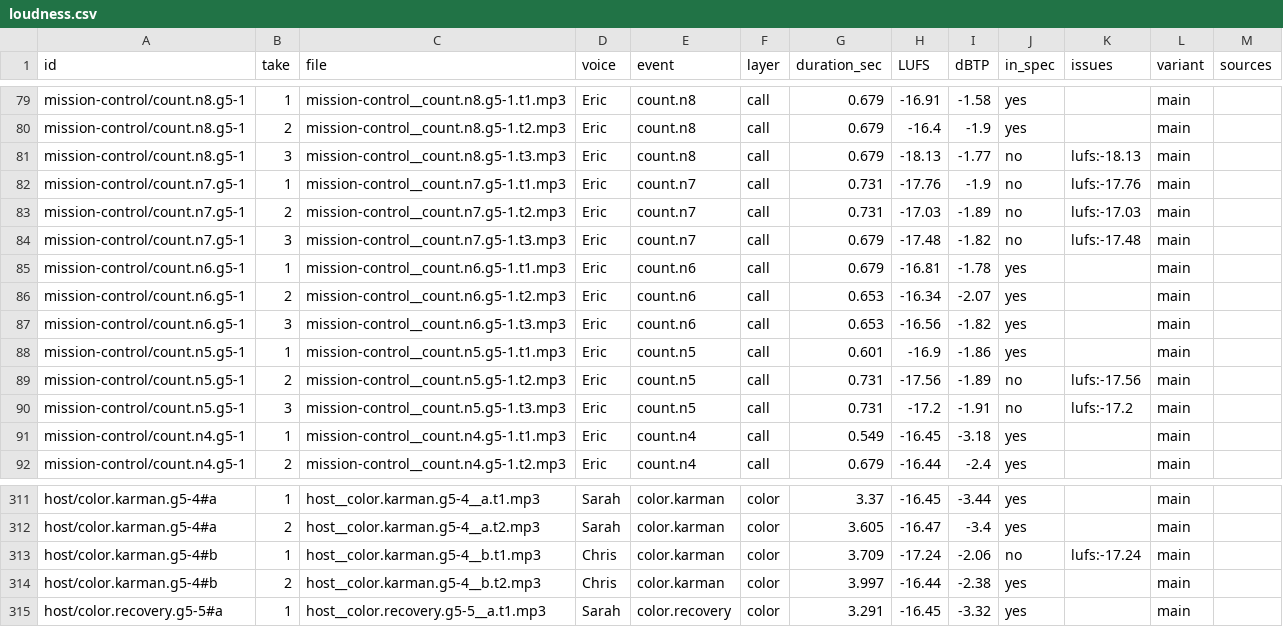
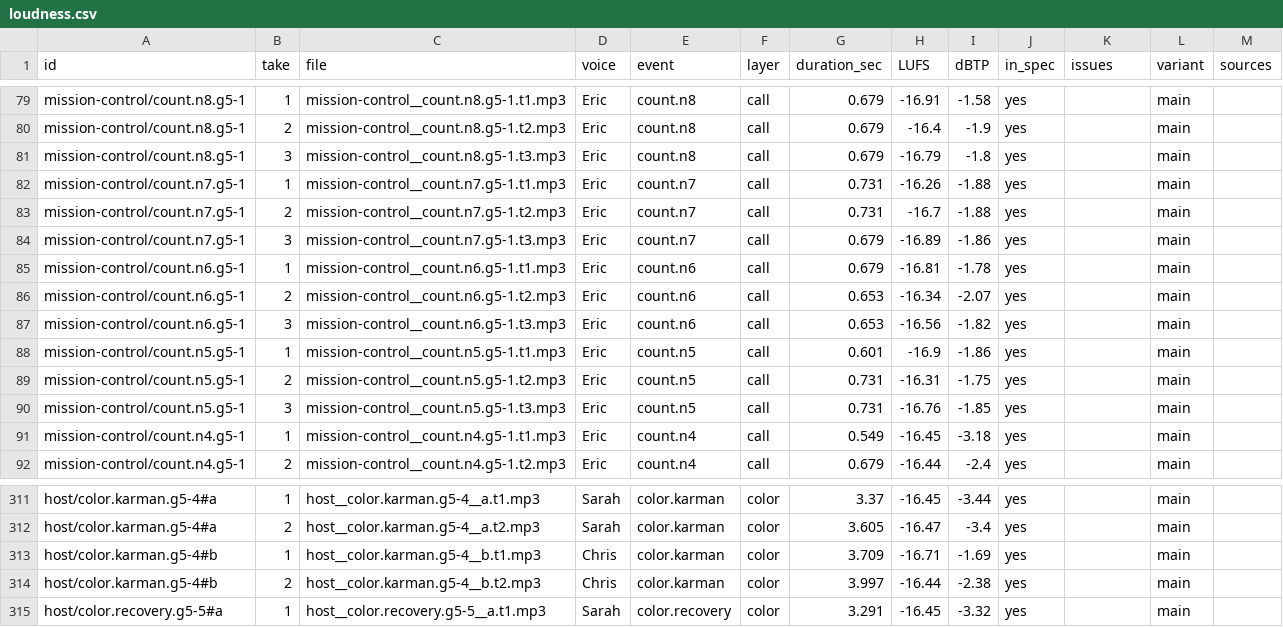
Before and after one commit to becktj90/kestrel-heavy, a CSV file: audio/staging/B02/loudness.csv, drawn as a sheet; only a part is shown, gaps mark what is left out.

Commit message:
Narration staging: B02 loudness re-norm (7 takes, no new TTS)
Re-normalized takes that were still below −17 LUFS using makeup gain plus a −1.5 dBTP limiter from the existing processed sources. All now meet −16 LUFS ±1 and ≤ −1.5 dBTP. No ElevenLabs calls. No takes dropped.

```diff
--- a/audio/staging/B02/loudness.csv
+++ b/audio/staging/B02/loudness.csv
@@ -80,6 +80,6 @@ mission-control/count.n8.g5-1,1,mission-control__count.n8.g5-1.t1.mp3,Eric,count
 mission-control/count.n8.g5-1,2,mission-control__count.n8.g5-1.t2.mp3,Eric,count.n8,call,0.679,-16.4,-1.9,yes,,main,
-mission-control/count.n8.g5-1,3,mission-control__count.n8.g5-1.t3.mp3,Eric,count.n8,call,0.679,-18.13,-1.77,no,lufs:-18.13,main,
-mission-control/count.n7.g5-1,1,mission-control__count.n7.g5-1.t1.mp3,Eric,count.n7,call,0.731,-17.76,-1.9,no,lufs:-17.76,main,
-mission-control/count.n7.g5-1,2,mission-control__count.n7.g5-1.t2.mp3,Eric,count.n7,call,0.731,-17.03,-1.89,no,lufs:-17.03,main,
-mission-control/count.n7.g5-1,3,mission-control__count.n7.g5-1.t3.mp3,Eric,count.n7,call,0.679,-17.48,-1.82,no,lufs:-17.48,main,
+mission-control/count.n8.g5-1,3,mission-control__count.n8.g5-1.t3.mp3,Eric,count.n8,call,0.679,-16.79,-1.8,yes,,main,
+mission-control/count.n7.g5-1,1,mission-control__count.n7.g5-1.t1.mp3,Eric,count.n7,call,0.731,-16.26,-1.88,yes,,main,
+mission-control/count.n7.g5-1,2,mission-control__count.n7.g5-1.t2.mp3,Eric,count.n7,call,0.731,-16.7,-1.88,yes,,main,
+mission-control/count.n7.g5-1,3,mission-control__count.n7.g5-1.t3.mp3,Eric,count.n7,call,0.679,-16.89,-1.86,yes,,main,
 mission-control/count.n6.g5-1,1,mission-control__count.n6.g5-1.t1.mp3,Eric,count.n6,call,0.679,-16.81,-1.78,yes,,main,
@@ -88,4 +88,4 @@ mission-control/count.n6.g5-1,3,mission-control__count.n6.g5-1.t3.mp3,Eric,count
 mission-control/count.n5.g5-1,1,mission-control__count.n5.g5-1.t1.mp3,Eric,count.n5,call,0.601,-16.9,-1.86,yes,,main,
-mission-control/count.n5.g5-1,2,mission-control__count.n5.g5-1.t2.mp3,Eric,count.n5,call,0.731,-17.56,-1.89,no,lufs:-17.56,main,
-mission-control/count.n5.g5-1,3,mission-control__count.n5.g5-1.t3.mp3,Eric,count.n5,call,0.731,-17.2,-1.91,no,lufs:-17.2,main,
+mission-control/count.n5.g5-1,2,mission-control__count.n5.g5-1.t2.mp3,Eric,count.n5,call,0.731,-16.31,-1.75,yes,,main,
+mission-control/count.n5.g5-1,3,mission-control__count.n5.g5-1.t3.mp3,Eric,count.n5,call,0.731,-16.76,-1.85,yes,,main,
 mission-control/count.n4.g5-1,1,mission-control__count.n4.g5-1.t1.mp3,Eric,count.n4,call,0.549,-16.45,-3.18,yes,,main,
@@ -312,3 +312,3 @@ host/color.karman.g5-4#a,1,host__color.karman.g5-4__a.t1.mp3,Sarah,color.karman,
 host/color.karman.g5-4#a,2,host__color.karman.g5-4__a.t2.mp3,Sarah,color.karman,color,3.605,-16.47,-3.4,yes,,main,
-host/color.karman.g5-4#b,1,host__color.karman.g5-4__b.t1.mp3,Chris,color.karman,color,3.709,-17.24,-2.06,no,lufs:-17.24,main,
+host/color.karman.g5-4#b,1,host__color.karman.g5-4__b.t1.mp3,Chris,color.karman,color,3.709,-16.71,-1.69,yes,,main,
 host/color.karman.g5-4#b,2,host__color.karman.g5-4__b.t2.mp3,Chris,color.karman,color,3.997,-16.44,-2.38,yes,,main,
```
Also changed, not shown: 10 other files.
